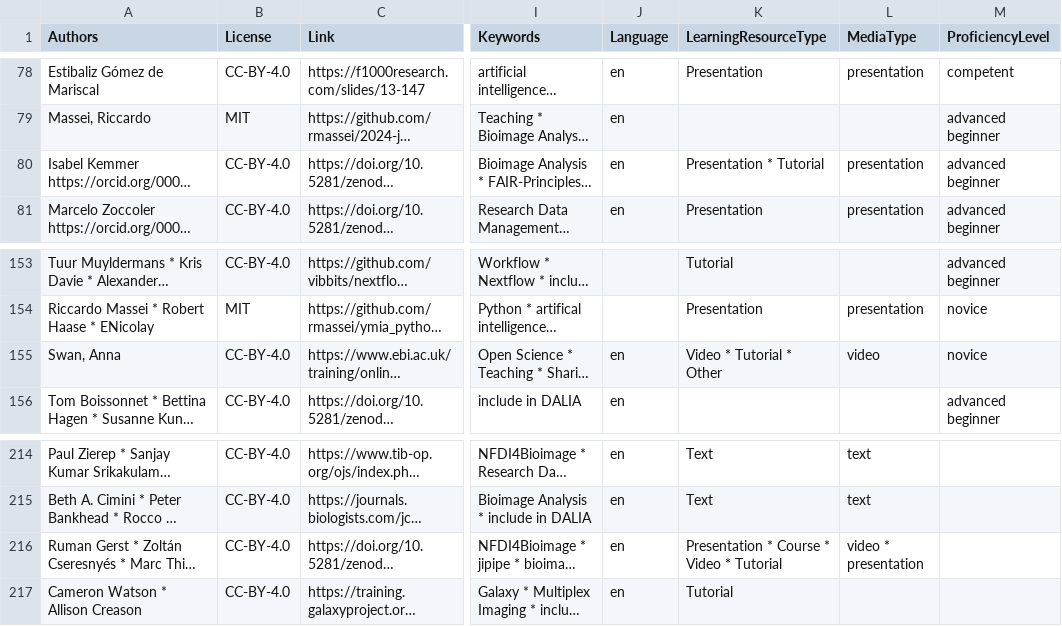
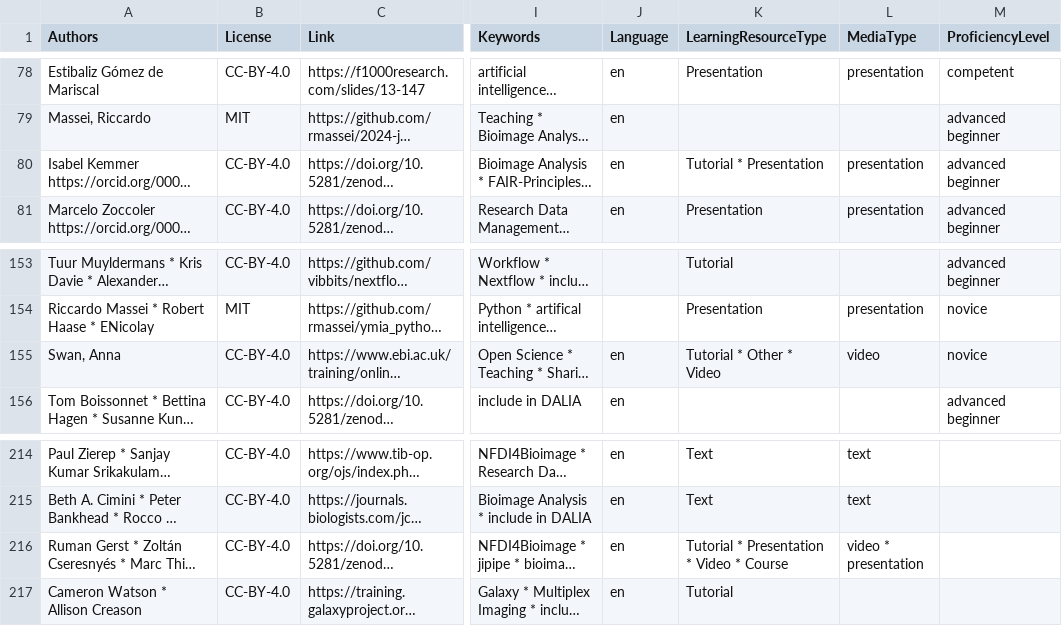
Before and after one commit to NFDI4BIOIMAGE/training, a CSV file: _downloads/bfa45a4962250c4964a80f3bde301b29/DALIA_training_materials.csv, drawn as a sheet; only a part is shown, gaps mark what is left out; long unchanged cells end in …; the diff covers the shown part only; the diff names each change by its address in the sheet, - before the commit and + after, or states it on an @@ line.

```diff
--- a/_downloads/bfa45a4962250c4964a80f3bde301b29/DALIA_training_materials.csv
+++ b/_downloads/bfa45a4962250c4964a80f3bde301b29/DALIA_training_materials.csv
-K80 (LearningResourceType): Presentation * Tutorial
+K80 (LearningResourceType): Tutorial * Presentation
-K155 (LearningResourceType): Video * Tutorial * Other
+K155 (LearningResourceType): Tutorial * Other * Video
-K216 (LearningResourceType): Presentation * Course * Video * Tutorial
+K216 (LearningResourceType): Tutorial * Presentation * Video * Course
```
Also changed, not shown: 9 edited cells elsewhere in this file, 50 other files.
